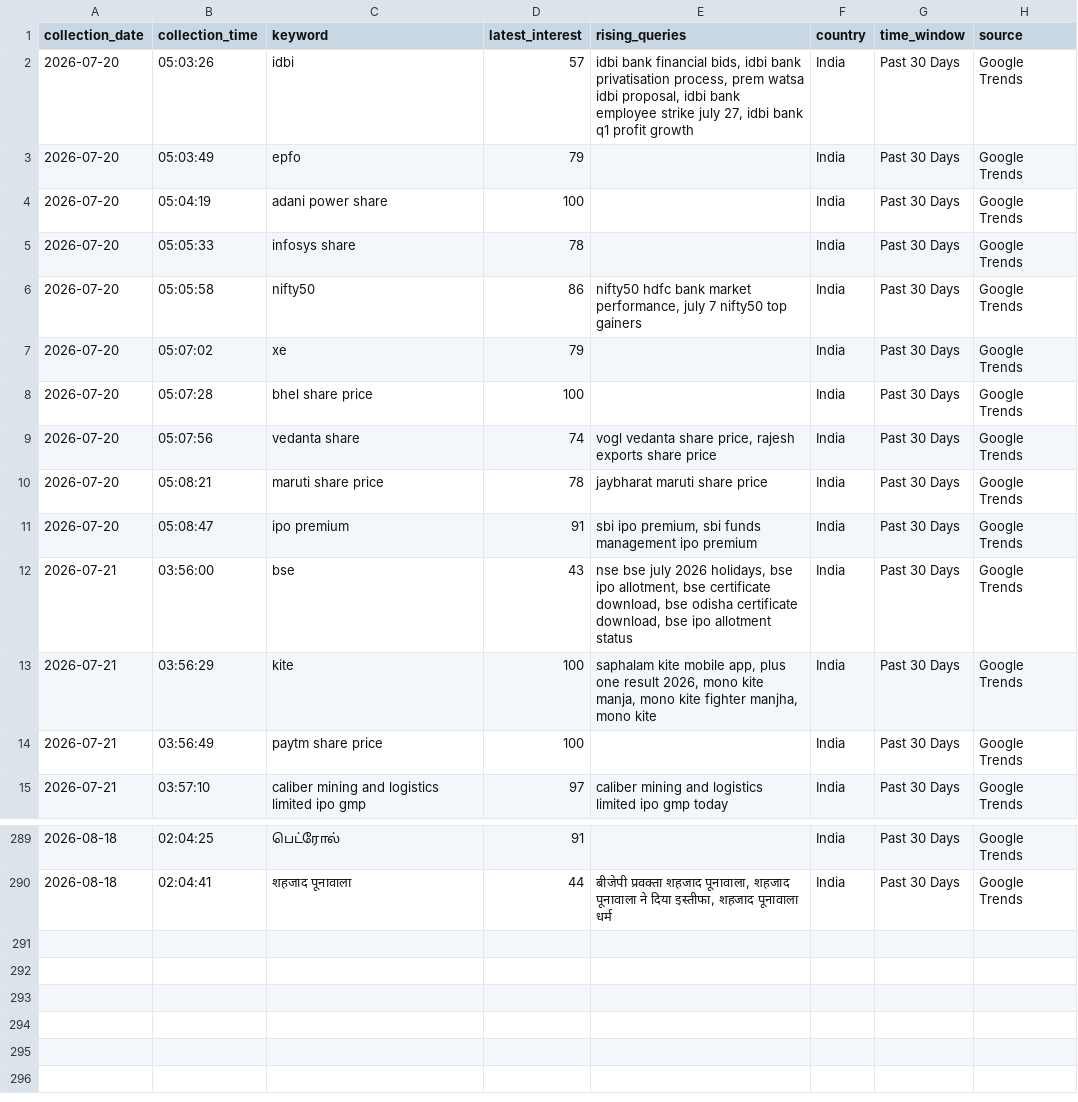
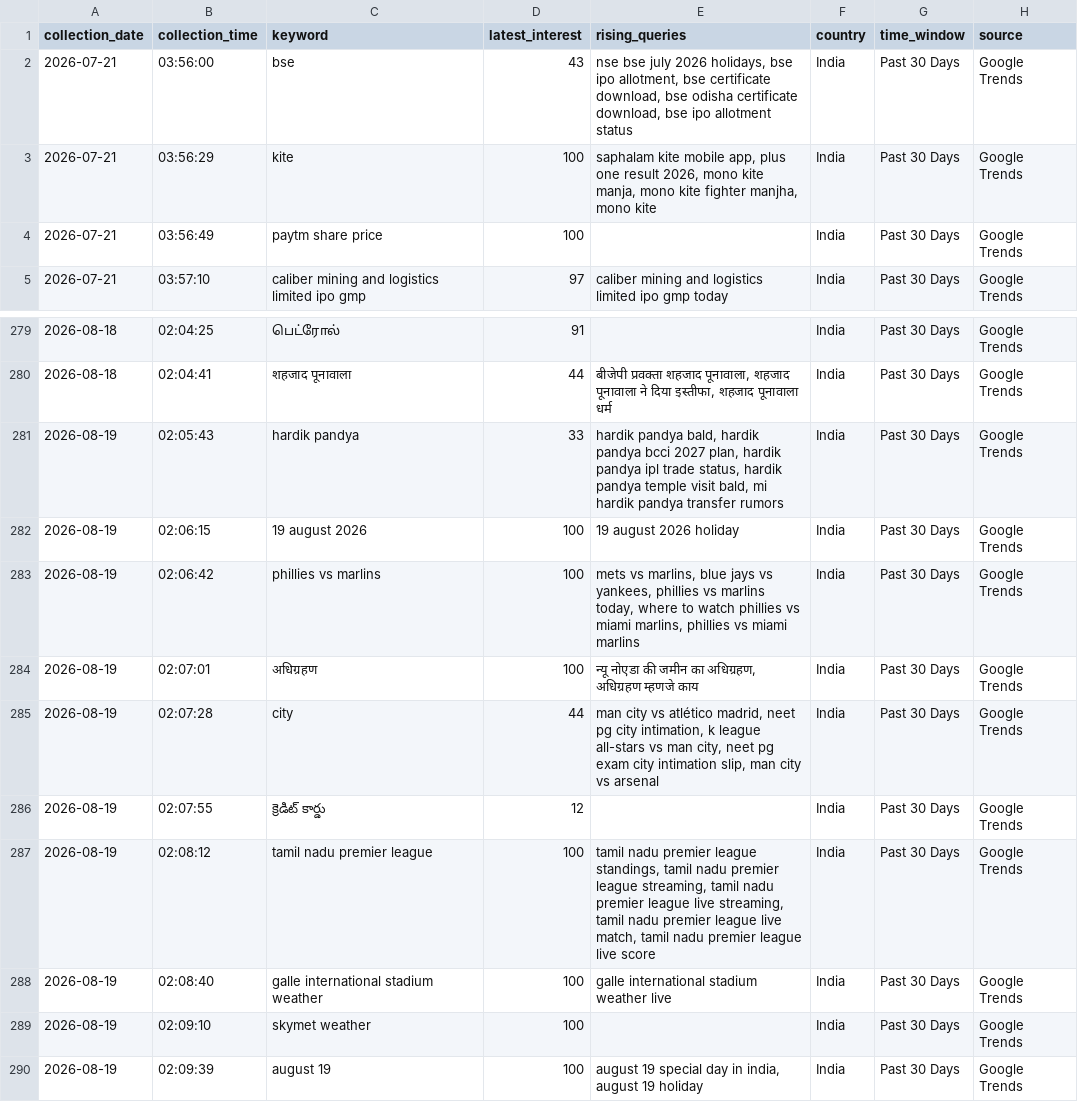
Before and after one commit to ank17a-5/India-Trend-Radar, a CSV file: data/raw/google_trends.csv, drawn as a sheet; only a part is shown, gaps mark what is left out; removed rows and columns are numbered as before the commit, all else as after; the diff names each change by its address in the sheet, - before the commit and + after, or states it on an @@ line.

```diff
--- a/data/raw/google_trends.csv
+++ b/data/raw/google_trends.csv
-row 2: 2026-07-20 | 05:03:26 | idbi | 57 | idbi bank financial bids, idbi bank privatisation process, prem watsa idbi proposal, idbi bank employee strike july 27, idbi bank q1 profit growth | India | Past 30 Days | Google Trends
-row 3: 2026-07-20 | 05:03:49 | epfo | 79 |  | India | Past 30 Days | Google Trends
-row 4: 2026-07-20 | 05:04:19 | adani power share | 100 |  | India | Past 30 Days | Google Trends
-row 5: 2026-07-20 | 05:05:33 | infosys share | 78 |  | India | Past 30 Days | Google Trends
-row 6: 2026-07-20 | 05:05:58 | nifty50 | 86 | nifty50 hdfc bank market performance, july 7 nifty50 top gainers | India | Past 30 Days | Google Trends
-row 7: 2026-07-20 | 05:07:02 | xe | 79 |  | India | Past 30 Days | Google Trends
-row 8: 2026-07-20 | 05:07:28 | bhel share price | 100 |  | India | Past 30 Days | Google Trends
-row 9: 2026-07-20 | 05:07:56 | vedanta share | 74 | vogl vedanta share price, rajesh exports share price | India | Past 30 Days | Google Trends
-row 10: 2026-07-20 | 05:08:21 | maruti share price | 78 | jaybharat maruti share price | India | Past 30 Days | Google Trends
-row 11: 2026-07-20 | 05:08:47 | ipo premium | 91 | sbi ipo premium, sbi funds management ipo premium | India | Past 30 Days | Google Trends
+row 281: 2026-08-19 | 02:05:43 | hardik pandya | 33 | hardik pandya bald, hardik pandya bcci 2027 plan, hardik pandya ipl trade status, hardik pandya temple visit bald, mi hardik pandya transfer rumors | India | Past 30 Days | Google Trends
+row 282: 2026-08-19 | 02:06:15 | 19 august 2026 | 100 | 19 august 2026 holiday | India | Past 30 Days | Google Trends
+row 283: 2026-08-19 | 02:06:42 | phillies vs marlins | 100 | mets vs marlins, blue jays vs yankees, phillies vs marlins today, where to watch phillies vs miami marlins, phillies vs miami marlins | India | Past 30 Days | Google Trends
+row 284: 2026-08-19 | 02:07:01 | अधिग्रहण | 100 | न्यू नोएडा की जमीन का अधिग्रहण, अधिग्रहण म्हणजे काय | India | Past 30 Days | Google Trends
+row 285: 2026-08-19 | 02:07:28 | city | 44 | man city vs atlético madrid, neet pg city intimation, k league all-stars vs man city, neet pg exam city intimation slip, man city vs arsenal | India | Past 30 Days | Google Trends
+row 286: 2026-08-19 | 02:07:55 | క్రెడిట్ కార్డు | 12 |  | India | Past 30 Days | Google Trends
+row 287: 2026-08-19 | 02:08:12 | tamil nadu premier league | 100 | tamil nadu premier league standings, tamil nadu premier league streaming, tamil nadu premier league live streaming, tamil nadu premier league live match, tamil nadu premier league live score | India | Past 30 Days | Google Trends
+row 288: 2026-08-19 | 02:08:40 | galle international stadium weather | 100 | galle international stadium weather live | India | Past 30 Days | Google Trends
+row 289: 2026-08-19 | 02:09:10 | skymet weather | 100 |  | India | Past 30 Days | Google Trends
+row 290: 2026-08-19 | 02:09:39 | august 19 | 100 | august 19 special day in india, august 19 holiday | India | Past 30 Days | Google Trends
```
Also changed, not shown: data/cleaned/google_trends_clean.csv, data/predictions/prophet_predictions.csv, 16 other files.
